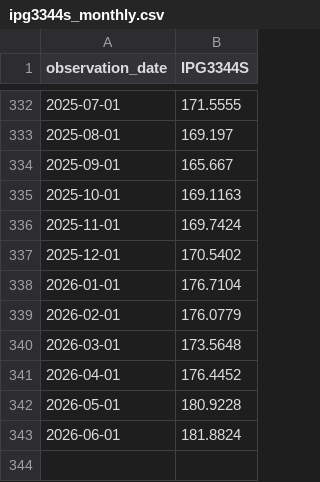
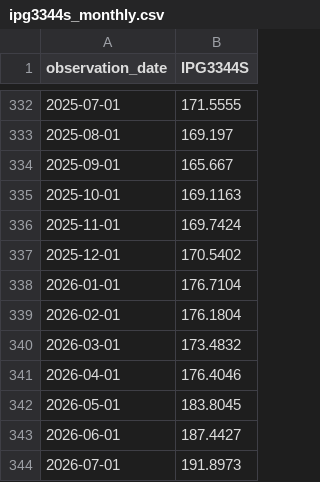
Before and after one commit to ApagPlayz/supply-chain-optimizer, a CSV file: backend/seeds/data/ipg3344s_monthly.csv, drawn as a sheet; only a part is shown, gaps mark what is left out.

```diff
--- a/backend/seeds/data/ipg3344s_monthly.csv
+++ b/backend/seeds/data/ipg3344s_monthly.csv
@@ -338,6 +338,7 @@ observation_date,IPG3344S
 2026-01-01,176.7104
-2026-02-01,176.0779
-2026-03-01,173.5648
-2026-04-01,176.4452
-2026-05-01,180.9228
-2026-06-01,181.8824
+2026-02-01,176.1804
+2026-03-01,173.4832
+2026-04-01,176.4046
+2026-05-01,183.8045
+2026-06-01,187.4427
+2026-07-01,191.8973
```
Also changed, not shown: backend/seeds/data/regime_features_monthly.csv, 8 other files.
